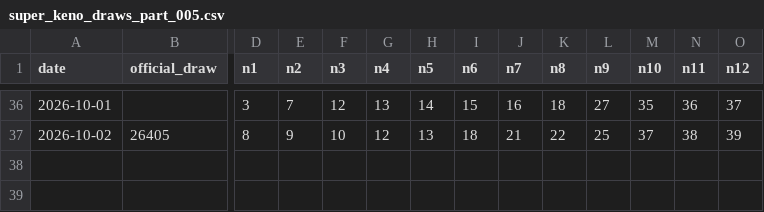
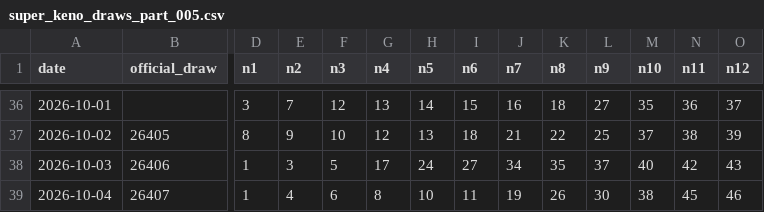
Before and after one commit to Mikayilzade/super-keno-lab, a CSV file: data/super_keno_draws_part_005.csv, drawn as a sheet; only a part is shown, gaps mark what is left out; rows hold the shown columns only; the diff names each change by its address in the sheet, - before the commit and + after, or states it on an @@ line.

Commit message:
Add official Super Keno draw 26407 and preserve chronology

```diff
--- a/data/super_keno_draws_part_005.csv
+++ b/data/super_keno_draws_part_005.csv
+row 38: 2026-10-03 | 26406 | 1 | 3 | 5 | 17 | 24 | 27 | 34 | 35 | 37 | 40 | 42 | 43
+row 39: 2026-10-04 | 26407 | 1 | 4 | 6 | 8 | 10 | 11 | 19 | 26 | 30 | 38 | 45 | 46
```
